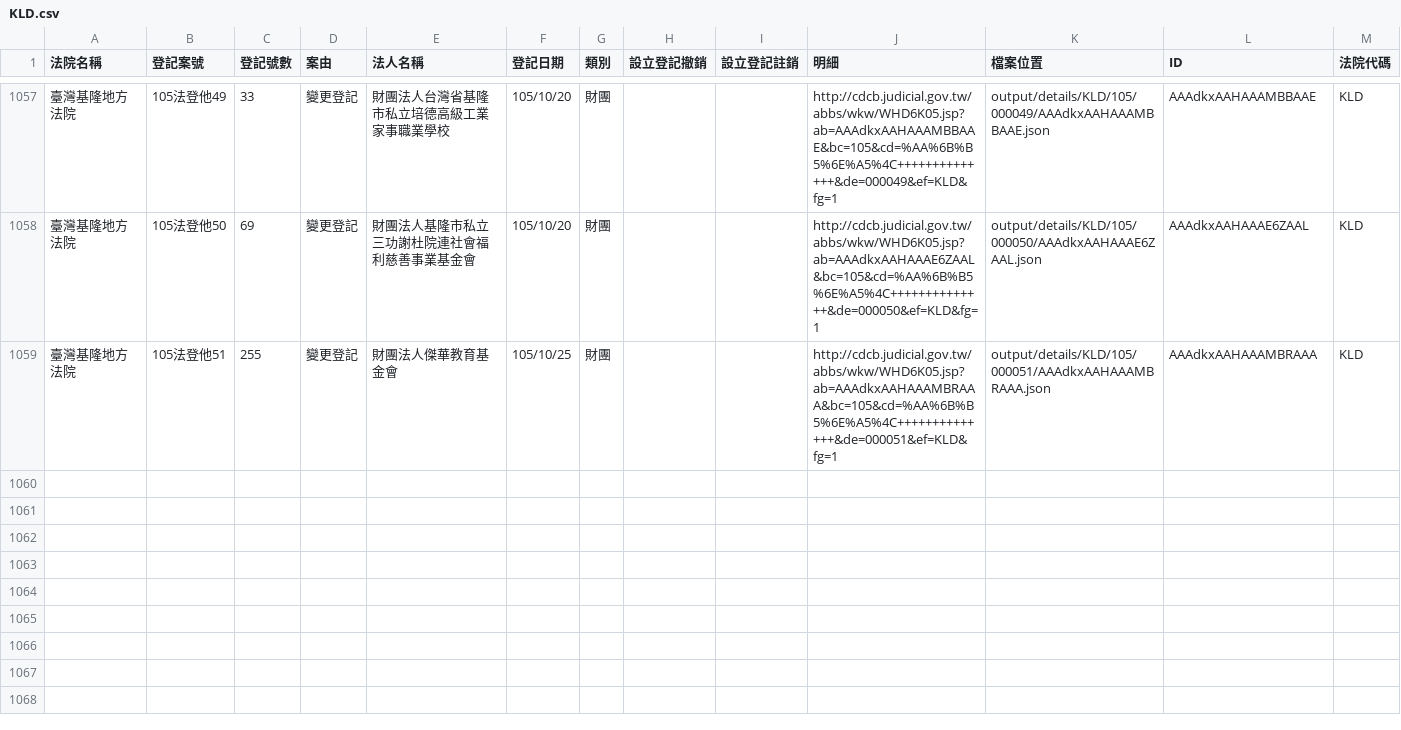
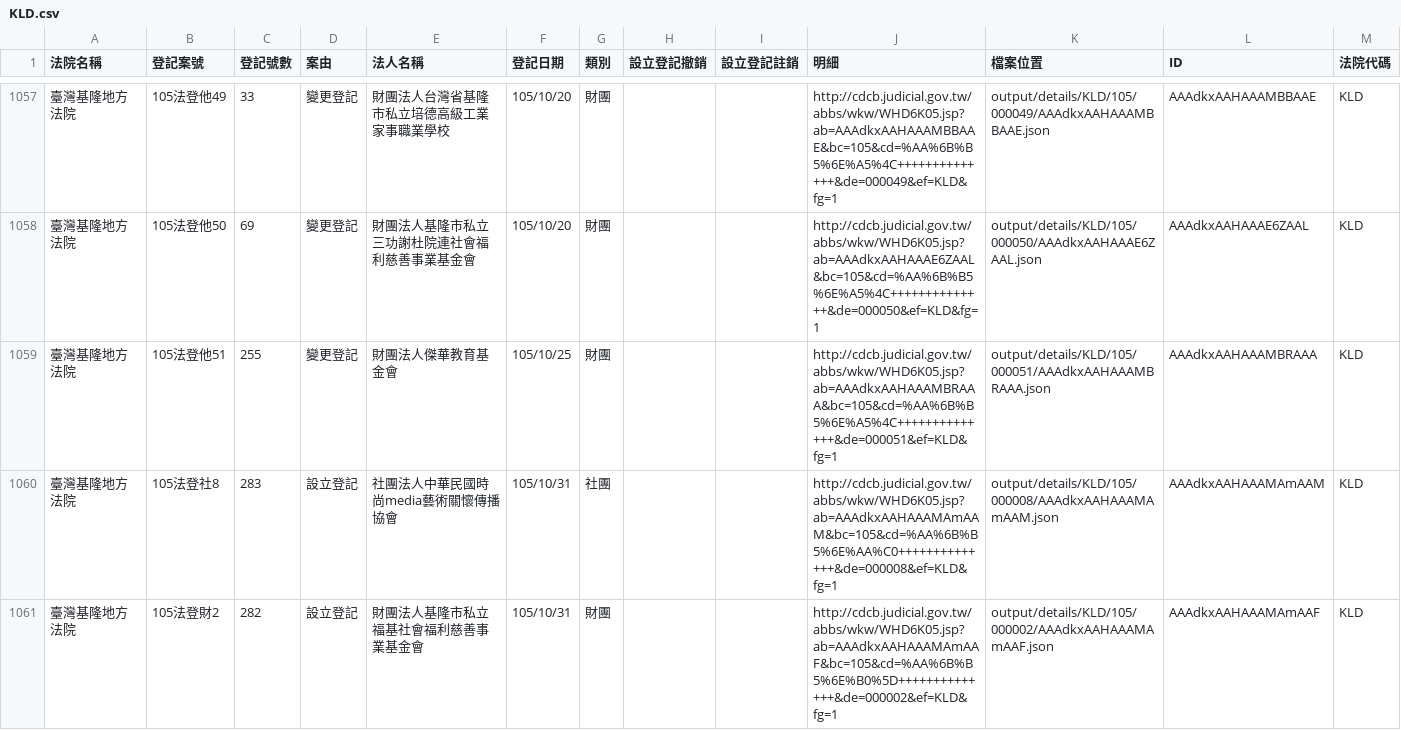
Before and after one commit to longhsiung/foundationtw, a CSV file: output/lists/KLD.csv, drawn as a sheet; only a part is shown, gaps mark what is left out.

Commit message:
update datasets @ 2016-11-01 02:00:01

```diff
--- a/output/lists/KLD.csv
+++ b/output/lists/KLD.csv
@@ -1059 +1059,3 @@
 臺灣基隆地方法院,105法登他51,255,變更登記,財團法人傑華教育基金會,105/10/25,財團,,,http://cdcb.judicial.gov.tw/abbs/wkw/WHD6K05.jsp?ab=AAAdkxAAHAAAMBRAAA&bc=105&cd=%AA%6B%B5%6E%A5%4C++++++++++++++&de=000051&ef=KLD&fg=1,output/details/KLD/105/000051/AAAdkxAAHAAAMBRAAA.json,AAAdkxAAHAAAMBRAAA,KLD
+臺灣基隆地方法院,105法登社8,283,設立登記,社團法人中華民國時尚media藝術關懷傳播協會,105/10/31,社團,,,http://cdcb.judicial.gov.tw/abbs/wkw/WHD6K05.jsp?ab=AAAdkxAAHAAAMAmAAM&bc=105&cd=%AA%6B%B5%6E%AA%C0++++++++++++++&de=000008&ef=KLD&fg=1,output/details/KLD/105/000008/AAAdkxAAHAAAMAmAAM.json,AAAdkxAAHAAAMAmAAM,KLD
+臺灣基隆地方法院,105法登財2,282,設立登記,財團法人基隆市私立福基社會福利慈善事業基金會,105/10/31,財團,,,http://cdcb.judicial.gov.tw/abbs/wkw/WHD6K05.jsp?ab=AAAdkxAAHAAAMAmAAF&bc=105&cd=%AA%6B%B5%6E%B0%5D++++++++++++++&de=000002&ef=KLD&fg=1,output/details/KLD/105/000002/AAAdkxAAHAAAMAmAAF.json,AAAdkxAAHAAAMAmAAF,KLD
```
Also changed, not shown: output/lists/CYD.csv, output/lists/ULD.csv, 34 other files.
